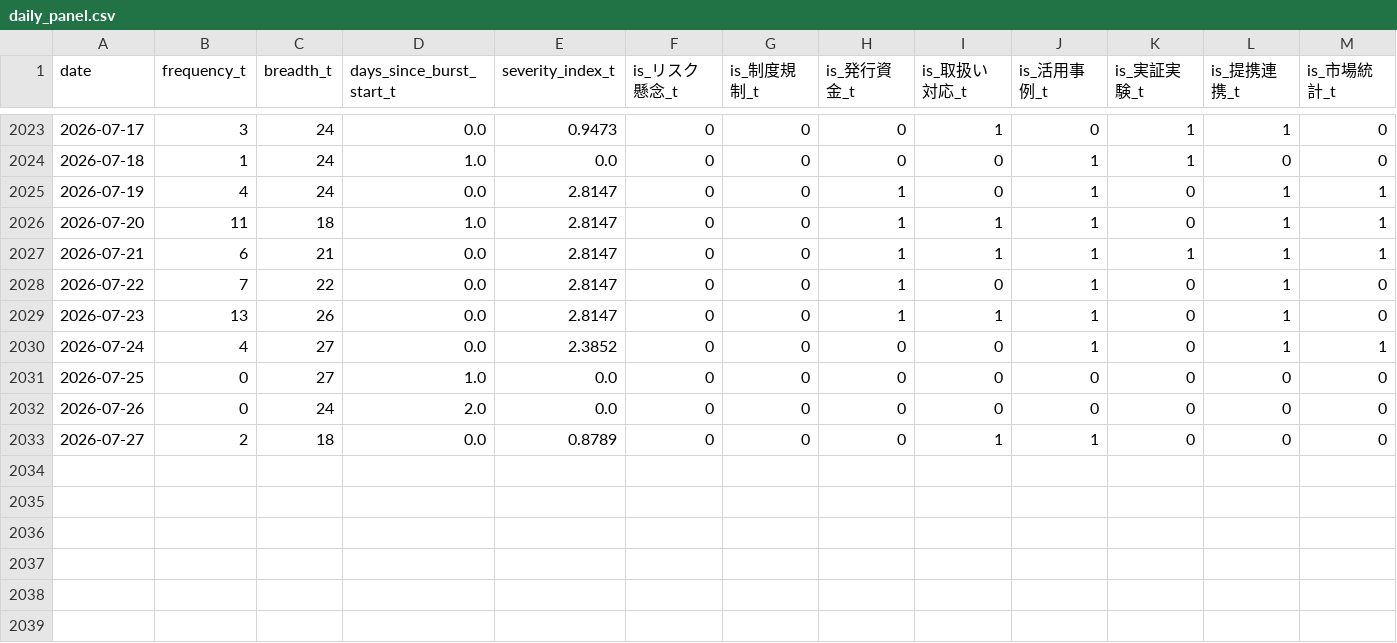
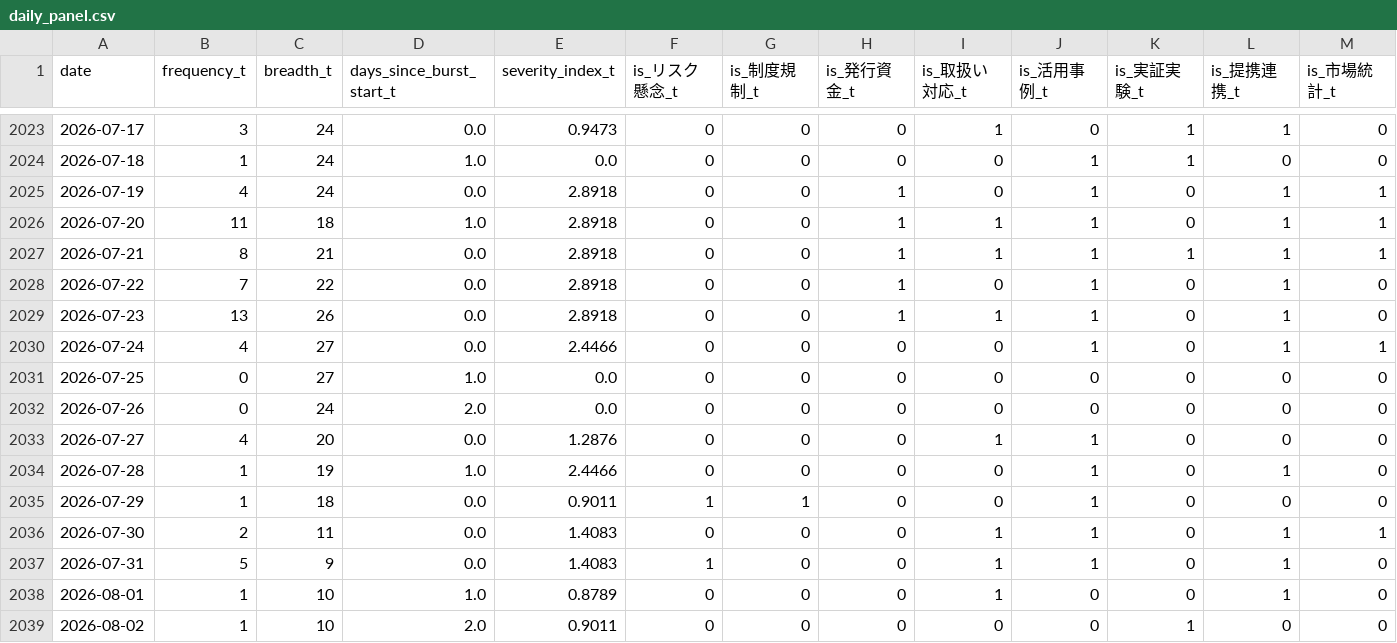
Before and after one commit to matsuno04/jpyc-news-v2, a CSV file: data/daily_panel.csv, drawn as a sheet; only a part is shown, gaps mark what is left out; rows hold the shown columns only; the diff names each change by its address in the sheet, - before the commit and + after, or states it on an @@ line.

```diff
--- a/data/daily_panel.csv
+++ b/data/daily_panel.csv
-E2025:E2029 (severity_index_t): 2.8147
+E2025:E2029 (severity_index_t): 2.8918
-B2027 (frequency_t): 6
+B2027 (frequency_t): 8
-E2030 (severity_index_t): 2.3852
+E2030 (severity_index_t): 2.4466
-B2033 (frequency_t): 2
+B2033 (frequency_t): 4
-C2033 (breadth_t): 18
+C2033 (breadth_t): 20
-E2033 (severity_index_t): 0.8789
+E2033 (severity_index_t): 1.2876
+row 2034: 2026-07-28 | 1 | 19 | 1.0 | 2.4466 | 0 | 0 | 0 | 0 | 1 | 0 | 1 | 0
+row 2035: 2026-07-29 | 1 | 18 | 0.0 | 0.9011 | 1 | 1 | 0 | 0 | 1 | 0 | 0 | 0
+row 2036: 2026-07-30 | 2 | 11 | 0.0 | 1.4083 | 0 | 0 | 0 | 1 | 1 | 0 | 1 | 1
+row 2037: 2026-07-31 | 5 | 9 | 0.0 | 1.4083 | 1 | 0 | 0 | 1 | 1 | 0 | 1 | 0
+row 2038: 2026-08-01 | 1 | 10 | 1.0 | 0.8789 | 0 | 0 | 0 | 1 | 0 | 0 | 1 | 0
+row 2039: 2026-08-02 | 1 | 10 | 2.0 | 0.9011 | 0 | 0 | 0 | 0 | 0 | 1 | 0 | 0
```
Also changed, not shown: data/event_summary.csv, 1 other file.
